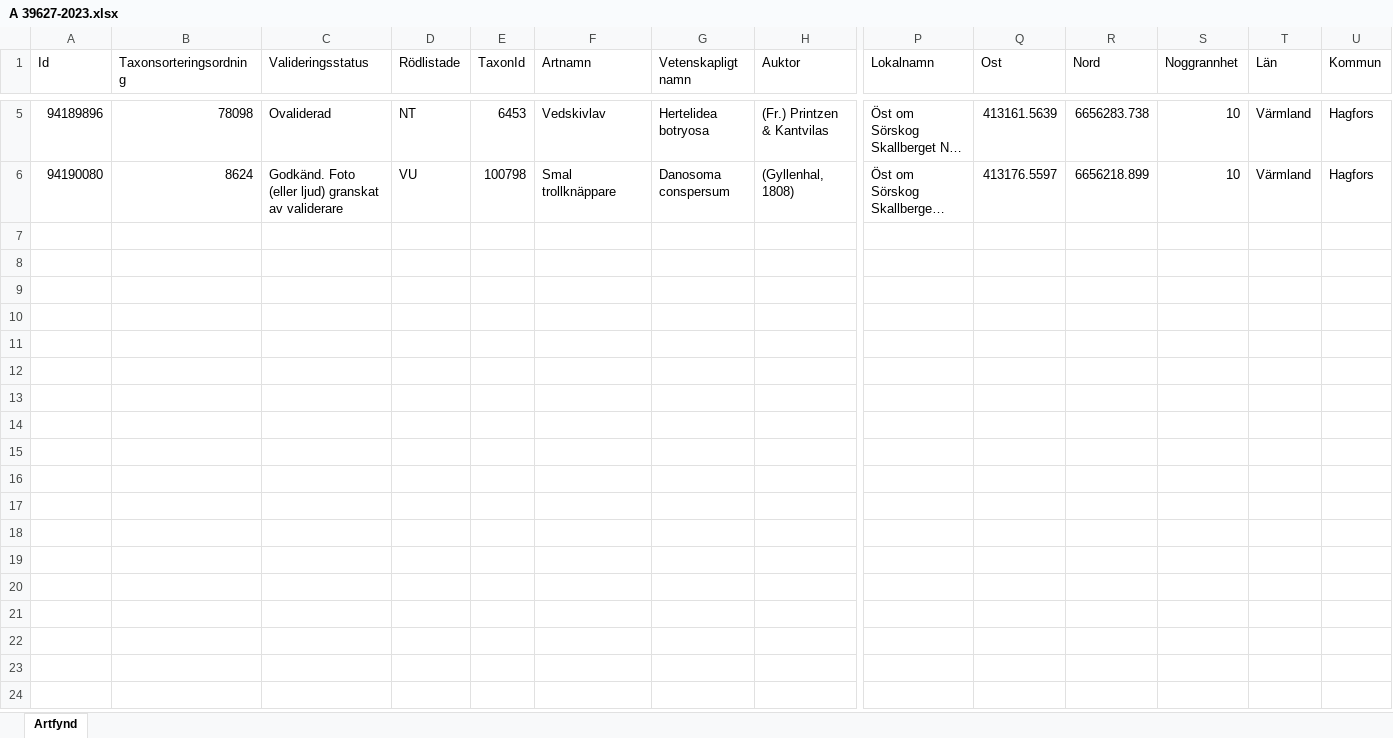
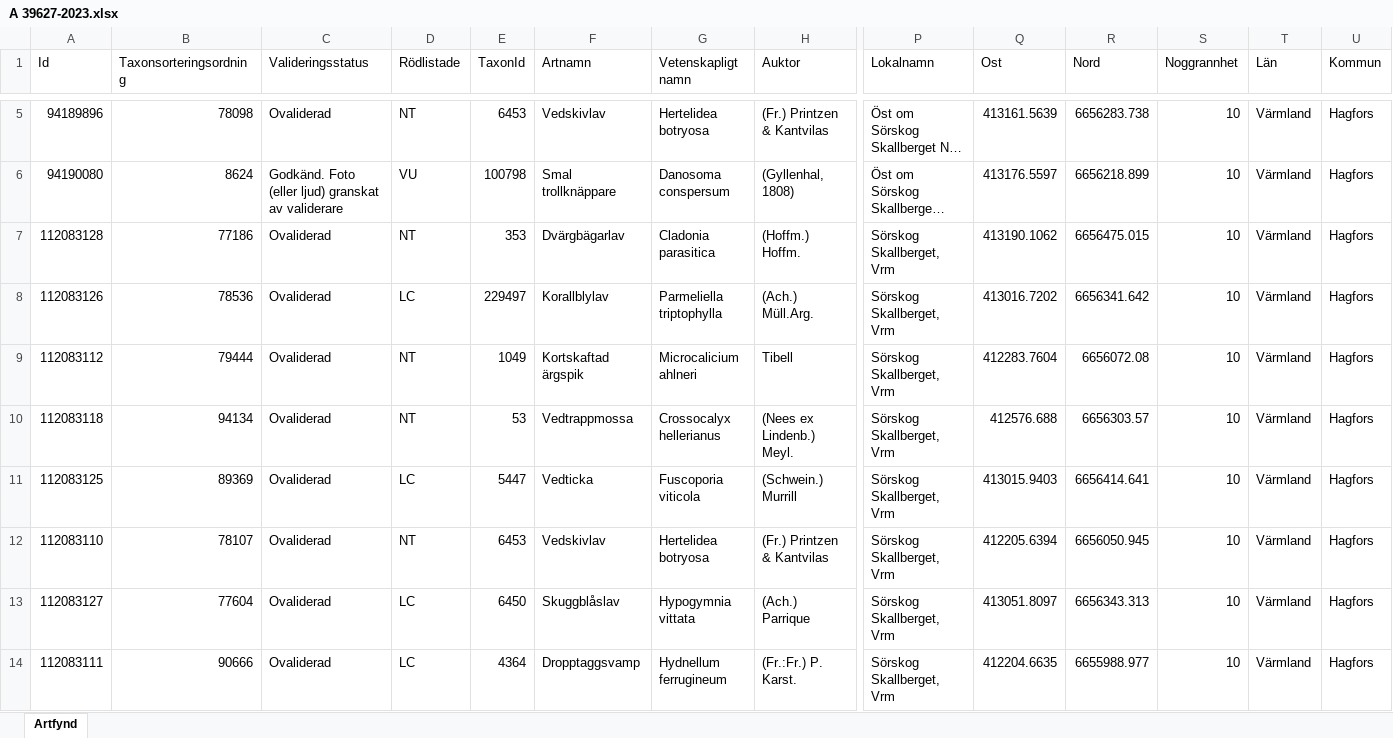
Before and after one commit to klasma/Logging_HAGFORS, an Excel workbook: artfynd/A 39627-2023.xlsx, sheet Artfynd, drawn as a sheet; only a part is shown, gaps mark what is left out; long unchanged cells end in …; values as stored, in another font and other column widths than the file's, no borders; rows hold the shown columns only; the diff names each change by its address in the sheet, - before the commit and + after, or states it on an @@ line.

```diff
--- a/artfynd/A 39627-2023.xlsx (sheet Artfynd)
+++ b/artfynd/A 39627-2023.xlsx (sheet Artfynd)
+row 7: 112083128 | 77186 | Ovaliderad | NT | 353 | Dvärgbägarlav | Cladonia parasitica | (Hoffm.) Hoffm. | Sörskog Skallberget, Vrm | 413190.1062 | 6656475.015 | 10 | Värmland | Hagfors
+row 8: 112083126 | 78536 | Ovaliderad | LC | 229497 | Korallblylav | Parmeliella triptophylla | (Ach.) Müll.Arg. | Sörskog Skallberget, Vrm | 413016.7202 | 6656341.642 | 10 | Värmland | Hagfors
+row 9: 112083112 | 79444 | Ovaliderad | NT | 1049 | Kortskaftad ärgspik | Microcalicium ahlneri | Tibell | Sörskog Skallberget, Vrm | 412283.7604 | 6656072.08 | 10 | Värmland | Hagfors
+row 10: 112083118 | 94134 | Ovaliderad | NT | 53 | Vedtrappmossa | Crossocalyx hellerianus | (Nees ex Lindenb.) Meyl. | Sörskog Skallberget, Vrm | 412576.688 | 6656303.57 | 10 | Värmland | Hagfors
+row 11: 112083125 | 89369 | Ovaliderad | LC | 5447 | Vedticka | Fuscoporia viticola | (Schwein.) Murrill | Sörskog Skallberget, Vrm | 413015.9403 | 6656414.641 | 10 | Värmland | Hagfors
+row 12: 112083110 | 78107 | Ovaliderad | NT | 6453 | Vedskivlav | Hertelidea botryosa | (Fr.) Printzen & Kantvilas | Sörskog Skallberget, Vrm | 412205.6394 | 6656050.945 | 10 | Värmland | Hagfors
+row 13: 112083127 | 77604 | Ovaliderad | LC | 6450 | Skuggblåslav | Hypogymnia vittata | (Ach.) Parrique | Sörskog Skallberget, Vrm | 413051.8097 | 6656343.313 | 10 | Värmland | Hagfors
+row 14: 112083111 | 90666 | Ovaliderad | LC | 4364 | Dropptaggsvamp | Hydnellum ferrugineum | (Fr.:Fr.) P. Karst. | Sörskog Skallberget, Vrm | 412204.6635 | 6655988.977 | 10 | Värmland | Hagfors
```
Also changed, not shown: artfynd/A 17619-2023.xlsx, artfynd/A 45073-2021.xlsx, 55 other files.
